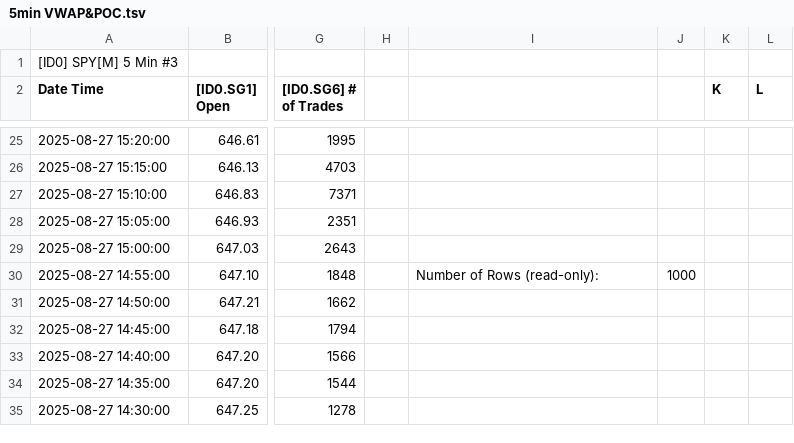
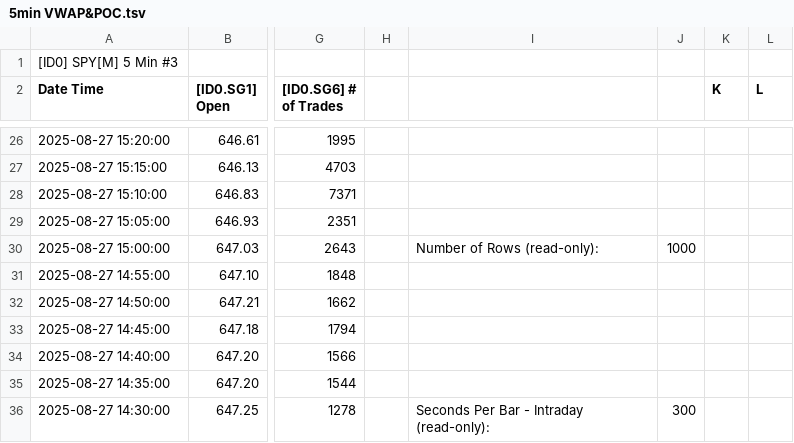
Before and after one commit to timbarber4/ETF-Feed, a TSV file: 5min VWAP&POC.tsv, drawn as a sheet; only a part is shown, gaps mark what is left out; addresses are those after the commit; the diff covers the shown part only; the diff names each change by its address in the sheet, - before the commit and + after, or states it on an @@ line.

```diff
--- a/5min VWAP&POC.tsv
+++ b/5min VWAP&POC.tsv
-I30: (empty)
+I30: Number of Rows (read-only):
-J30: (empty)
+J30: 1000
-I31: Number of Rows (read-only):
+I31: (empty)
-J31: 1000
+J31: (empty)
-I36: (empty)
+I36: Seconds Per Bar - Intraday (read-only):
-J36: (empty)
+J36: 300
```
Also changed, not shown: 1 added row, 1 removed row and 84 edited cells elsewhere in this file, 5min with MA's.tsv, Latest 1 min SPY .tsv.
